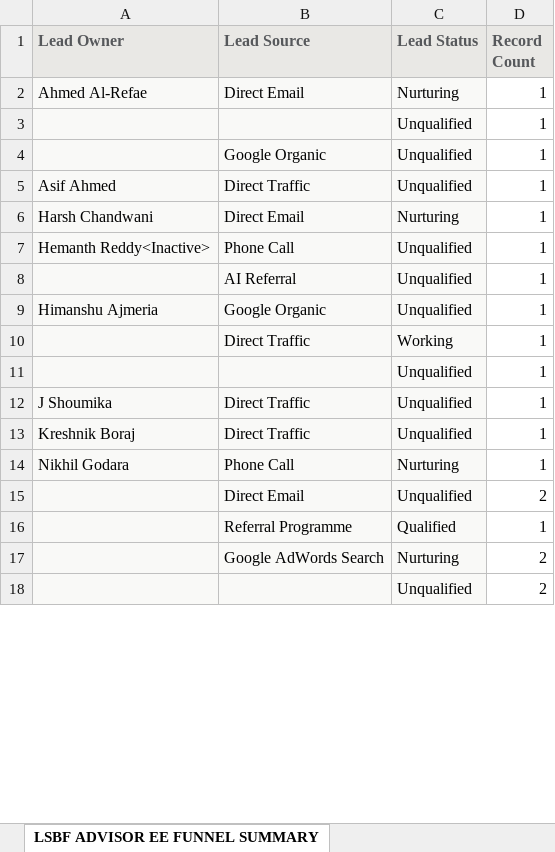
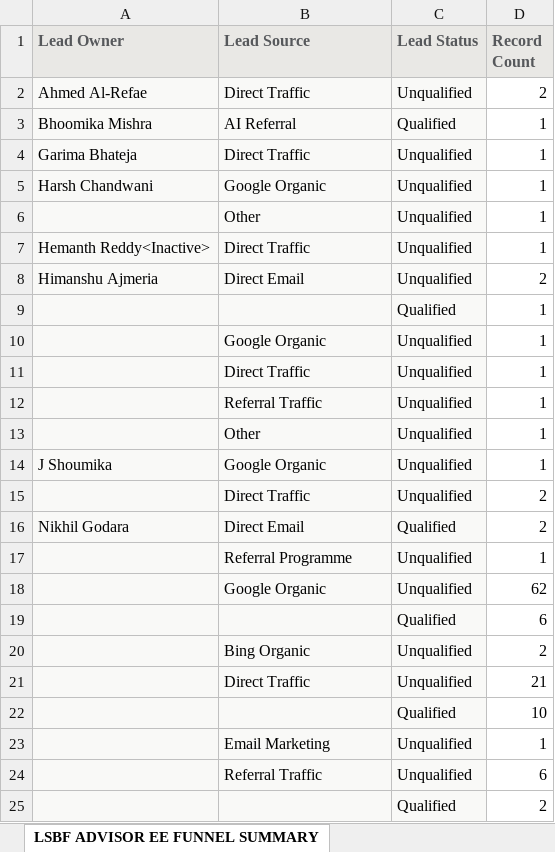
Before and after one commit to dexprab/lsbfengine, an Excel workbook: data/Q1-FY26/executive_advisor.xlsx, sheet LSBF ADVISOR EE FUNNEL SUMMARY, drawn as a sheet; only a part is shown; values as stored, in another font and other column widths than the file's, no borders; removed rows and columns are numbered as before the commit, all else as after; the diff covers the shown part only; the diff names each change by its address in the sheet, - before the commit and + after, or states it on an @@ line.

```diff
--- a/data/Q1-FY26/executive_advisor.xlsx (sheet LSBF ADVISOR EE FUNNEL SUMMARY)
+++ b/data/Q1-FY26/executive_advisor.xlsx (sheet LSBF ADVISOR EE FUNNEL SUMMARY)
-B2 (Lead Source): Direct Email
+B2 (Lead Source): Direct Traffic
-C2 (Lead Status): Nurturing
+C2 (Lead Status): Unqualified
-D2 (Record Count): 1
+D2 (Record Count): 2
+row 3: Bhoomika Mishra | AI Referral | Qualified | 1
+row 4: Garima Bhateja | Direct Traffic | Unqualified | 1
+row 5: Harsh Chandwani | Google Organic | Unqualified | 1
+row 6:  | Other | Unqualified | 1
+row 7: Hemanth Reddy<Inactive> | Direct Traffic | Unqualified | 1
+row 8: Himanshu Ajmeria | Direct Email | Unqualified | 2
-C9 (Lead Status): Unqualified
+C9 (Lead Status): Qualified
-A11 (Lead Owner): Asif Ahmed
+A11 (Lead Owner): (empty)
-row 6: Harsh Chandwani | Direct Email | Nurturing | 1
-row 7: Hemanth Reddy<Inactive> | Phone Call | Unqualified | 1
-B12 (Lead Source): AI Referral
+B12 (Lead Source): Referral Traffic
-row 9: Himanshu Ajmeria | Google Organic | Unqualified | 1
-row 10:  | Direct Traffic | Working | 1
-B13 (Lead Source): (empty)
+B13 (Lead Source): Other
-B14 (Lead Source): Direct Traffic
+B14 (Lead Source): Google Organic
-row 13: Kreshnik Boraj | Direct Traffic | Unqualified | 1
-row 14: Nikhil Godara | Phone Call | Nurturing | 1
-B15 (Lead Source): Direct Email
+B15 (Lead Source): Direct Traffic
+row 16: Nikhil Godara | Direct Email | Qualified | 2
-C17 (Lead Status): Qualified
+C17 (Lead Status): Unqualified
-row 17:  | Google AdWords Search | Nurturing | 2
+row 18:  | Google Organic | Unqualified | 62
+row 19:  |  | Qualified | 6
+row 20:  | Bing Organic | Unqualified | 2
+row 21:  | Direct Traffic | Unqualified | 21
+row 22:  |  | Qualified | 10
+row 23:  | Email Marketing | Unqualified | 1
+row 24:  | Referral Traffic | Unqualified | 6
-C25 (Lead Status): Unqualified
+C25 (Lead Status): Qualified
```
Also changed, not shown: 26 added rows, 51 removed rows, 4 moved rows and 5 edited cells elsewhere in this sheet, data/Q1-FY26/interactive_advisor.xlsx, data/Q1-FY26/pq_advisor.xlsx, 1 other file.
